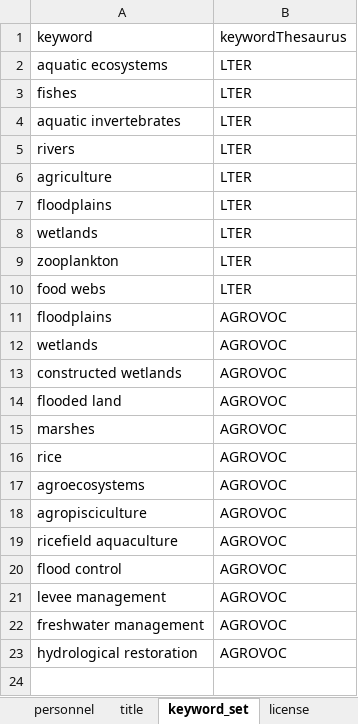
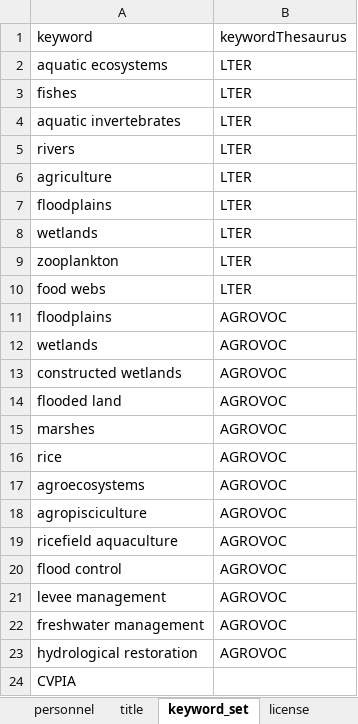
Before and after one commit to FlowWest/edi.996.1, an Excel workbook: data-raw/metadata/2022_update/F4F2021_metadata2022.xlsx, sheet keyword_set, drawn as a sheet; values as stored, in another font and other column widths than the file's, no borders; the diff names each change by its address in the sheet, - before the commit and + after, or states it on an @@ line.

Commit message:
adding CVPIA to keyword set

```diff
--- a/data-raw/metadata/2022_update/F4F2021_metadata2022.xlsx (sheet keyword_set)
+++ b/data-raw/metadata/2022_update/F4F2021_metadata2022.xlsx (sheet keyword_set)
+row 24: CVPIA
```
